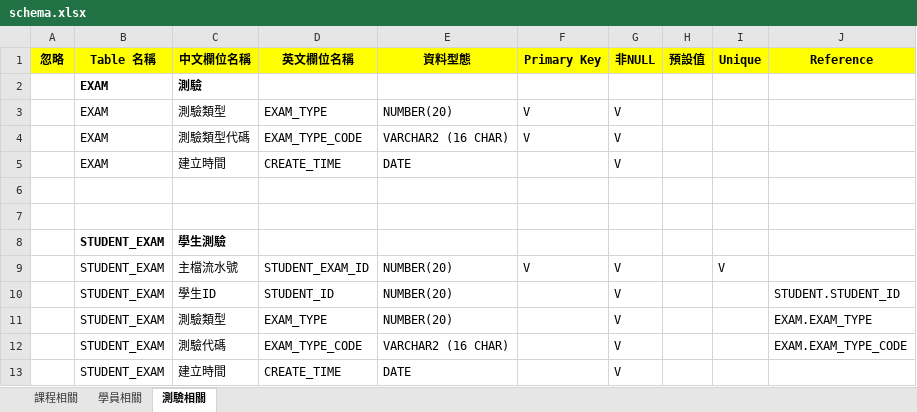
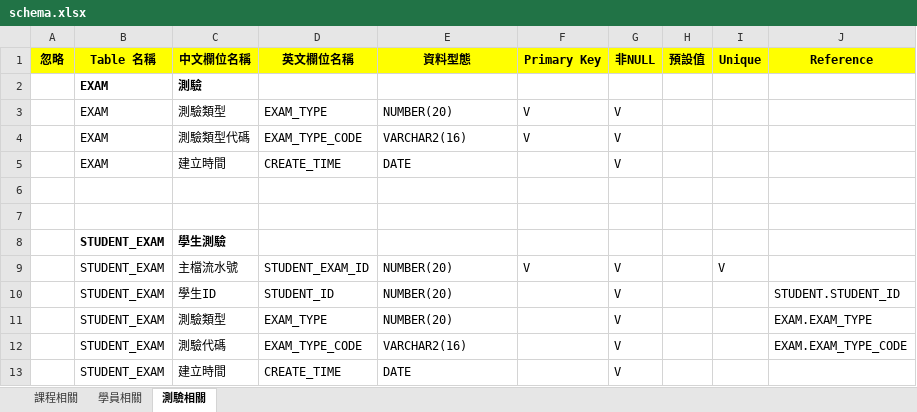
Before and after one commit to hdsbook/xlsx2dbml, an Excel workbook: schema.xlsx, sheet 測驗相關, drawn as a sheet; values as stored, in another font and other column widths than the file's, no borders; the diff names each change by its address in the sheet, - before the commit and + after, or states it on an @@ line.

```diff
--- a/schema.xlsx (sheet 測驗相關)
+++ b/schema.xlsx (sheet 測驗相關)
-E4 (資料型態): VARCHAR2 (16 CHAR)
+E4 (資料型態): VARCHAR2(16)
-E12 (資料型態): VARCHAR2 (16 CHAR)
+E12 (資料型態): VARCHAR2(16)
```
Also changed, not shown: sheet 課程相關, sheet 學員相關.
